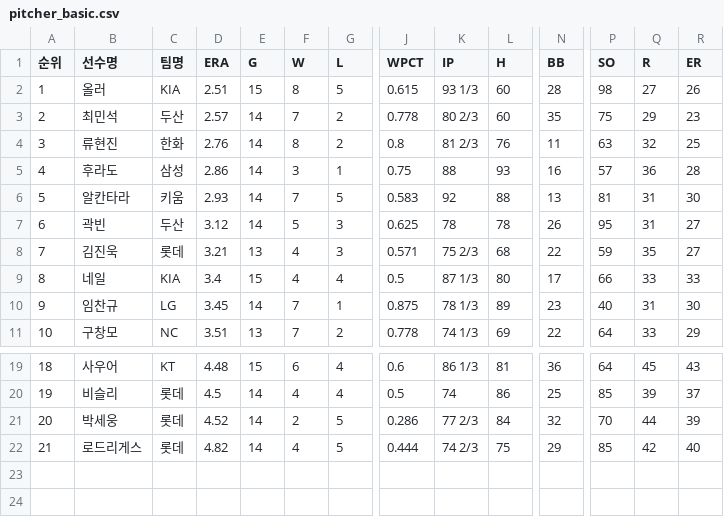
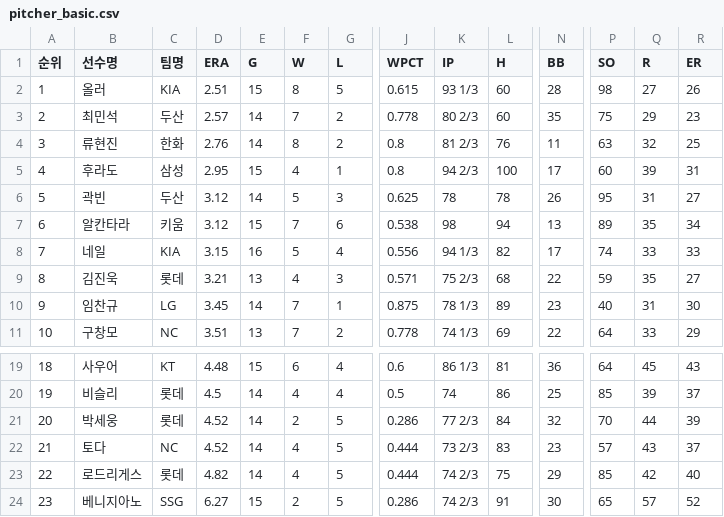
Before and after one commit to yruserious/kbo-fangraphs-v4, a CSV file: data_raw/2026_kbo_official/pitcher_basic.csv, drawn as a sheet; only a part is shown, gaps mark what is left out; removed rows and columns are numbered as before the commit, all else as after; rows hold the shown columns only; the diff names each change by its address in the sheet, - before the commit and + after, or states it on an @@ line.

```diff
--- a/data_raw/2026_kbo_official/pitcher_basic.csv
+++ b/data_raw/2026_kbo_official/pitcher_basic.csv
-D5 (ERA): 2.86
+D5 (ERA): 2.95
-E5 (G): 14
+E5 (G): 15
-F5 (W): 3
+F5 (W): 4
-J5 (WPCT): 0.75
+J5 (WPCT): 0.8
-K5 (IP): 88
+K5 (IP): 94 2/3
-L5 (H): 93
+L5 (H): 100
-N5 (BB): 16
+N5 (BB): 17
-P5 (SO): 57
+P5 (SO): 60
-Q5 (R): 36
+Q5 (R): 39
-R5 (ER): 28
+R5 (ER): 31
-row 6: 5 | 알칸타라 | 키움 | 2.93 | 14 | 7 | 5 | 0.583 | 92 | 88 | 13 | 81 | 31 | 30
-A6 (순위): 6
+A6 (순위): 5
+row 7: 6 | 알칸타라 | 키움 | 3.12 | 15 | 7 | 6 | 0.538 | 98 | 94 | 13 | 89 | 35 | 34
+row 8: 7 | 네일 | KIA | 3.15 | 16 | 5 | 4 | 0.556 | 94 1/3 | 82 | 17 | 74 | 33 | 33
-A9 (순위): 7
+A9 (순위): 8
-row 9: 8 | 네일 | KIA | 3.4 | 15 | 4 | 4 | 0.5 | 87 1/3 | 80 | 17 | 66 | 33 | 33
+row 22: 21 | 토다 | NC | 4.52 | 14 | 4 | 5 | 0.444 | 73 2/3 | 83 | 23 | 57 | 43 | 37
-A23 (순위): 21
+A23 (순위): 22
+row 24: 23 | 베니지아노 | SSG | 6.27 | 15 | 2 | 5 | 0.286 | 74 2/3 | 91 | 30 | 65 | 57 | 52
```
Also changed, not shown: data_raw/2026_kbo_official/defense_basic.csv, data_raw/2026_kbo_official/hitter_basic1.csv, 2 other files.
